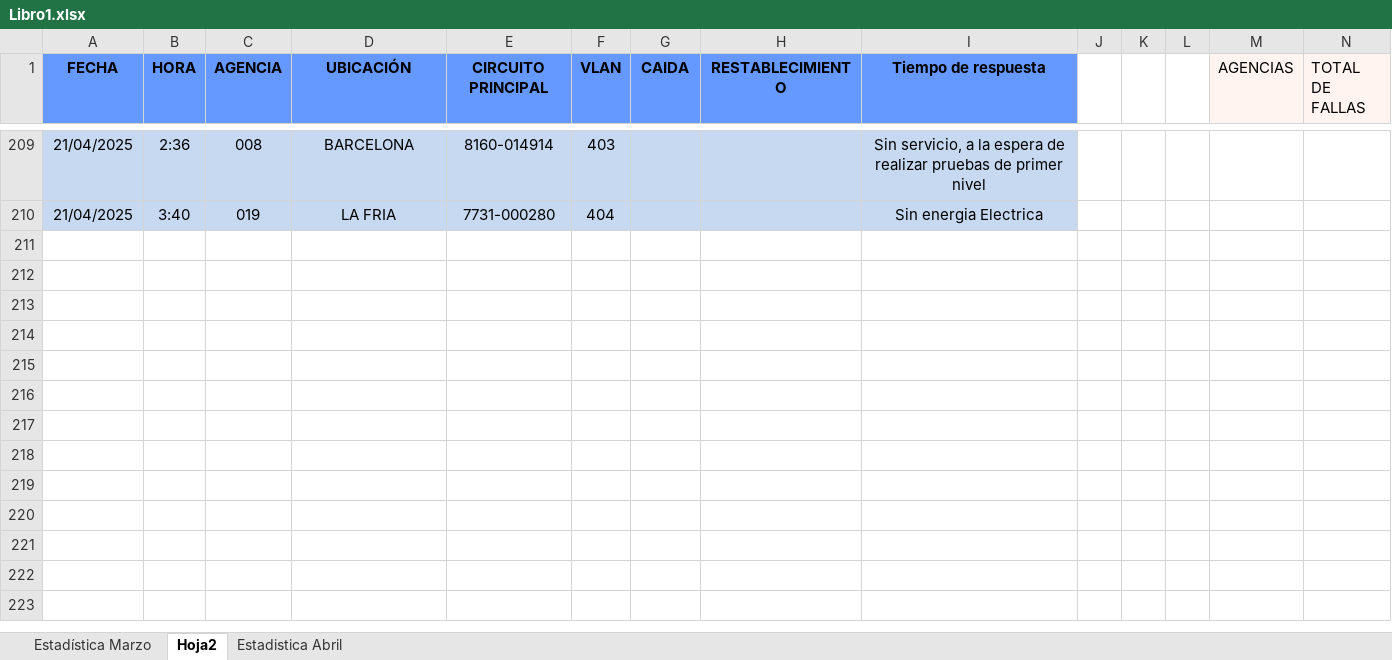
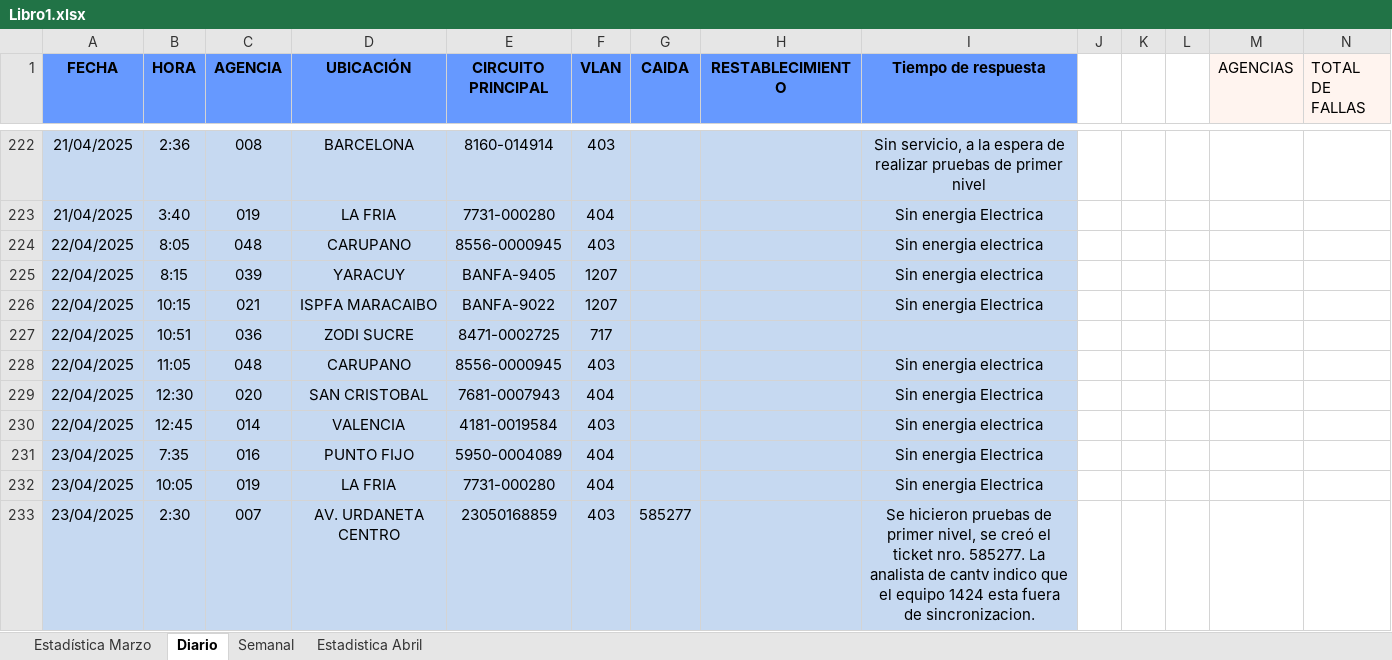
Before and after one commit to zairelyshdz/caidas_agencias_banfanb, an Excel workbook: Libro1.xlsx, sheet Diario, drawn as a sheet; only a part is shown, gaps mark what is left out; values as stored, in another font and other column widths than the file's, no borders; rows hold the shown columns only; the diff covers the shown part only; the diff names each change by its address in the sheet, - before the commit and + after, or states it on an @@ line.

```diff
--- a/Libro1.xlsx (sheet Diario)
+++ b/Libro1.xlsx (sheet Diario)
-sheet tab: Hoja2
+sheet tab: Diario
+sheet tab: Semanal
+row 224: 22/04/2025 | 8:05 | 048 | CARUPANO | 8556-0000945 | 403 |  |  | Sin energia electrica
+row 225: 22/04/2025 | 8:15 | 039 | YARACUY | BANFA-9405 | 1207 |  |  | Sin energia electrica
+row 226: 22/04/2025 | 10:15 | 021 | ISPFA MARACAIBO | BANFA-9022 | 1207 |  |  | Sin energia Electrica
+row 227: 22/04/2025 | 10:51 | 036 | ZODI SUCRE | 8471-0002725 | 717
+row 228: 22/04/2025 | 11:05 | 048 | CARUPANO | 8556-0000945 | 403 |  |  | Sin energia electrica
+row 229: 22/04/2025 | 12:30 | 020 | SAN CRISTOBAL | 7681-0007943 | 404 |  |  | Sin energia Electrica
+row 230: 22/04/2025 | 12:45 | 014 | VALENCIA | 4181-0019584 | 403 |  |  | Sin energia electrica
+row 231: 23/04/2025 | 7:35 | 016 | PUNTO FIJO | 5950-0004089 | 404 |  |  | Sin energia Electrica
+row 232: 23/04/2025 | 10:05 | 019 | LA FRIA | 7731-000280 | 404 |  |  | Sin energia Electrica
+row 233: 23/04/2025 | 2:30 | 007 | AV. URDANETA CENTRO | 23050168859 | 403 | 585277 |  | Se hicieron pruebas de primer nivel, se creó el ticket nro. 585277. La analista de cantv indico que el equipo 1424 esta fuera de sincronizacion.
```
Also changed, not shown: 22 added rows, 15 edited cells, cell formats and merged cells elsewhere in this sheet, formulas that keep their value, charts or pictures, 2 other files.
